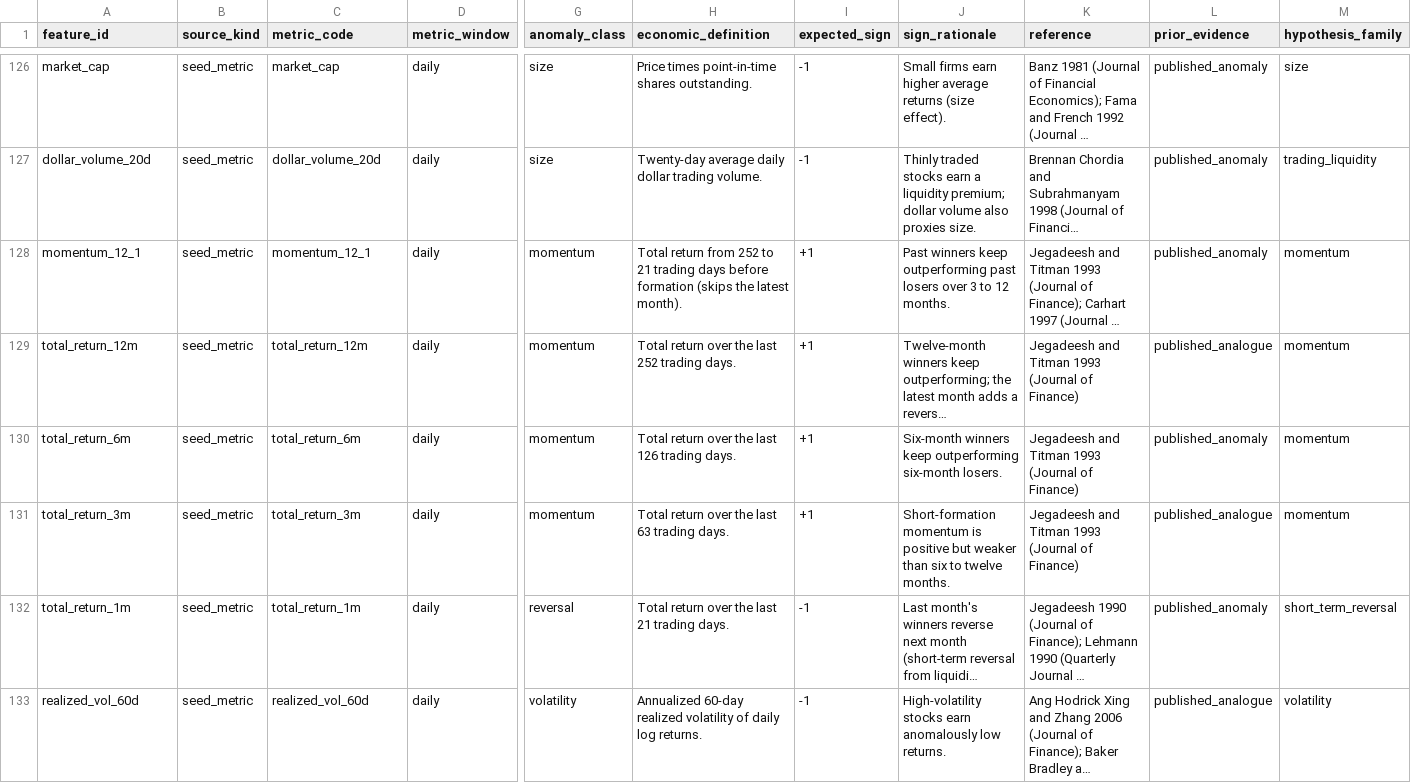
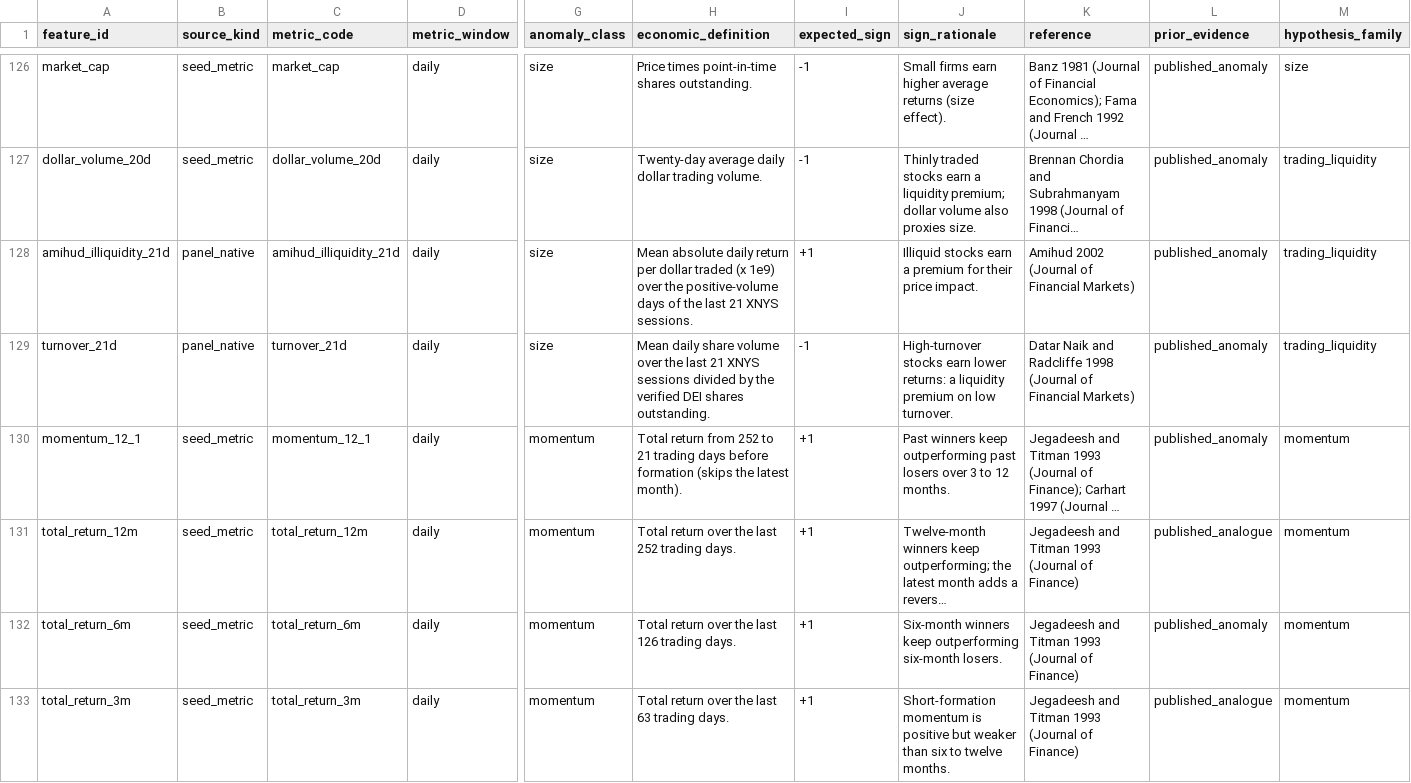
Before and after one commit to ntorm1/atx, a CSV file: atx-db/src/atx_db/seeds/research_anomaly_catalog.csv, drawn as a sheet; only a part is shown, gaps mark what is left out; the shorter side is filled out with more unchanged rows; long unchanged cells end in …; rows hold the shown columns only; the diff covers the shown part only; the diff names each change by its address in the sheet, - before the commit and + after, or states it on an @@ line.

```diff
--- a/atx-db/src/atx_db/seeds/research_anomaly_catalog.csv
+++ b/atx-db/src/atx_db/seeds/research_anomaly_catalog.csv
+row 128: amihud_illiquidity_21d | panel_native | amihud_illiquidity_21d | daily | size | Mean absolute daily return per dollar traded (x 1e9) over the positive-volume days of the last 21 XNYS sessions. | +1 | Illiquid stocks earn a premium for their price impact. | Amihud 2002 (Journal of Financial Markets) | published_anomaly | trading_liquidity
+row 129: turnover_21d | panel_native | turnover_21d | daily | size | Mean daily share volume over the last 21 XNYS sessions divided by the verified DEI shares outstanding. | -1 | High-turnover stocks earn lower returns: a liquidity premium on low turnover. | Datar Naik and Radcliffe 1998 (Journal of Financial Markets) | published_anomaly | trading_liquidity
```
Also changed, not shown: 3 added rows and 14 edited cells elsewhere in this file, 3 other files.
